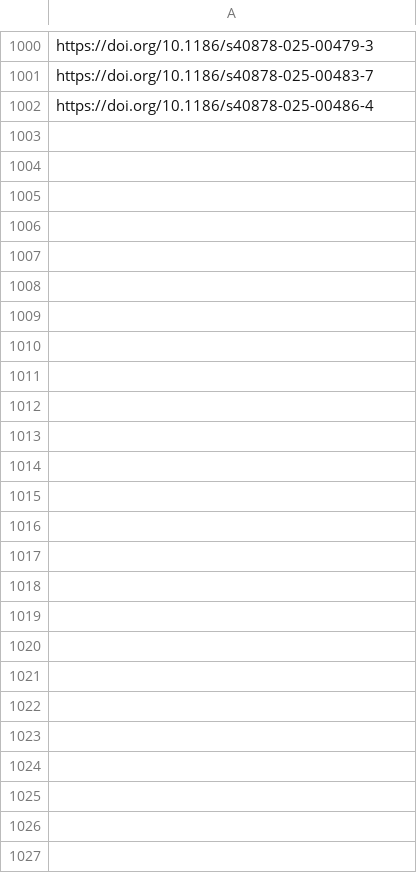
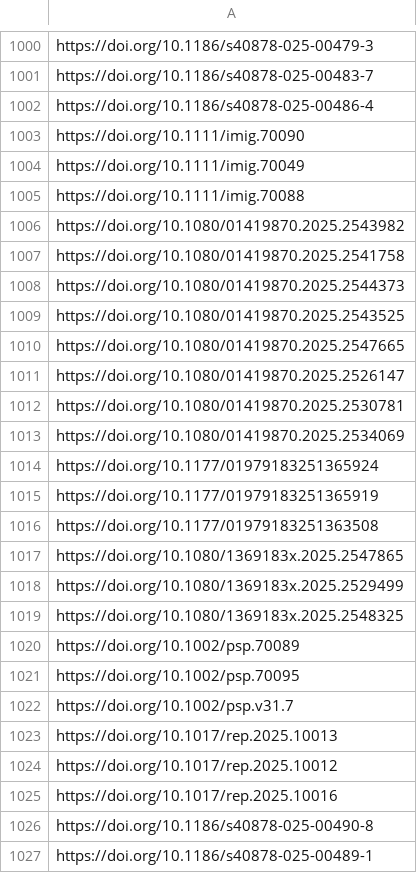
Before and after one commit to sumtxt/picnic, a CSV file: memory/migration_urls.csv, drawn as a sheet; only a part is shown, gaps mark what is left out; the diff names each change by its address in the sheet, - before the commit and + after, or states it on an @@ line.

```diff
--- a/memory/migration_urls.csv
+++ b/memory/migration_urls.csv
+row 1003: https://doi.org/10.1111/imig.70090
+row 1004: https://doi.org/10.1111/imig.70049
+row 1005: https://doi.org/10.1111/imig.70088
+row 1006: https://doi.org/10.1080/01419870.2025.2543982
+row 1007: https://doi.org/10.1080/01419870.2025.2541758
+row 1008: https://doi.org/10.1080/01419870.2025.2544373
+row 1009: https://doi.org/10.1080/01419870.2025.2543525
+row 1010: https://doi.org/10.1080/01419870.2025.2547665
+row 1011: https://doi.org/10.1080/01419870.2025.2526147
+row 1012: https://doi.org/10.1080/01419870.2025.2530781
+row 1013: https://doi.org/10.1080/01419870.2025.2534069
+row 1014: https://doi.org/10.1177/01979183251365924
+row 1015: https://doi.org/10.1177/01979183251365919
+row 1016: https://doi.org/10.1177/01979183251363508
+row 1017: https://doi.org/10.1080/1369183x.2025.2547865
+row 1018: https://doi.org/10.1080/1369183x.2025.2529499
+row 1019: https://doi.org/10.1080/1369183x.2025.2548325
+row 1020: https://doi.org/10.1002/psp.70089
+row 1021: https://doi.org/10.1002/psp.70095
+row 1022: https://doi.org/10.1002/psp.v31.7
+row 1023: https://doi.org/10.1017/rep.2025.10013
+row 1024: https://doi.org/10.1017/rep.2025.10012
+row 1025: https://doi.org/10.1017/rep.2025.10016
+row 1026: https://doi.org/10.1186/s40878-025-00490-8
+row 1027: https://doi.org/10.1186/s40878-025-00489-1
```
Also changed, not shown: memory/communication_urls.csv, memory/economics_urls.csv, 13 other files.
